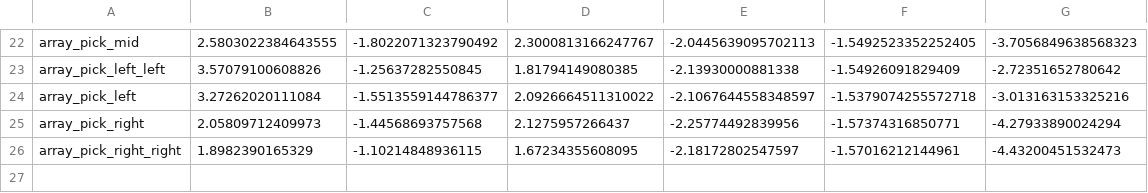
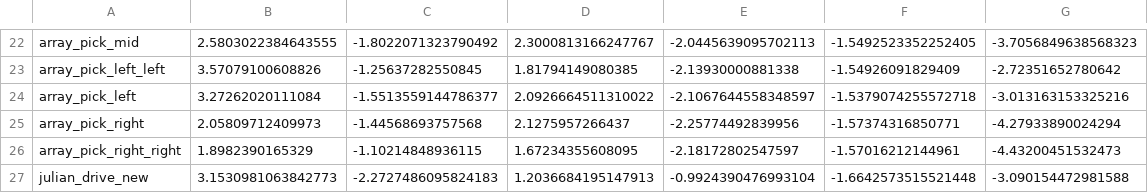
Before and after one commit to Jasv06/swot_manipulation, a CSV file: csv_files/positions.csv, drawn as a sheet; only a part is shown, gaps mark what is left out; the diff names each change by its address in the sheet, - before the commit and + after, or states it on an @@ line.

```diff
--- a/csv_files/positions.csv
+++ b/csv_files/positions.csv
+row 27: julian_drive_new | 3.1530981063842773 | -2.2727486095824183 | 1.2036684195147913 | -0.9924390476993104 | -1.6642573515521448 | -3.090154472981588
```
Also changed, not shown: 2 other files.
